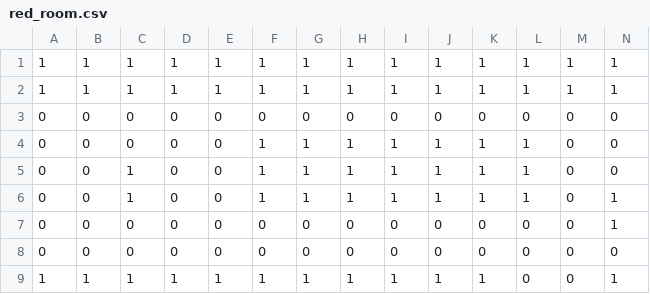
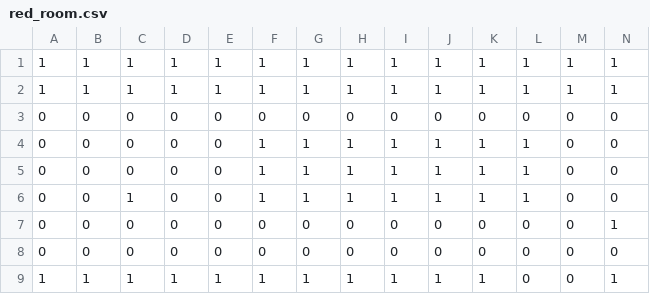
Before and after one commit to KMFSousa/Arcanum, a CSV file: app/src/main/res/raw/red_room.csv, drawn as a sheet; only a part is shown; removed rows and columns are numbered as before the commit, all else as after; rows hold the shown columns only; the diff names each change by its address in the sheet, - before the commit and + after, or states it on an @@ line.

```diff
--- a/app/src/main/res/raw/red_room.csv
+++ b/app/src/main/res/raw/red_room.csv
+row 5: 0 | 0 | 0 | 0 | 0 | 1 | 1 | 1 | 1 | 1 | 1 | 1 | 0 | 0
-row 6: 0 | 0 | 1 | 0 | 0 | 1 | 1 | 1 | 1 | 1 | 1 | 1 | 0 | 1
```
Also changed, not shown: app/src/main/res/raw/blue_room.csv, app/src/main/res/raw/sewers.csv, 3 other files.
